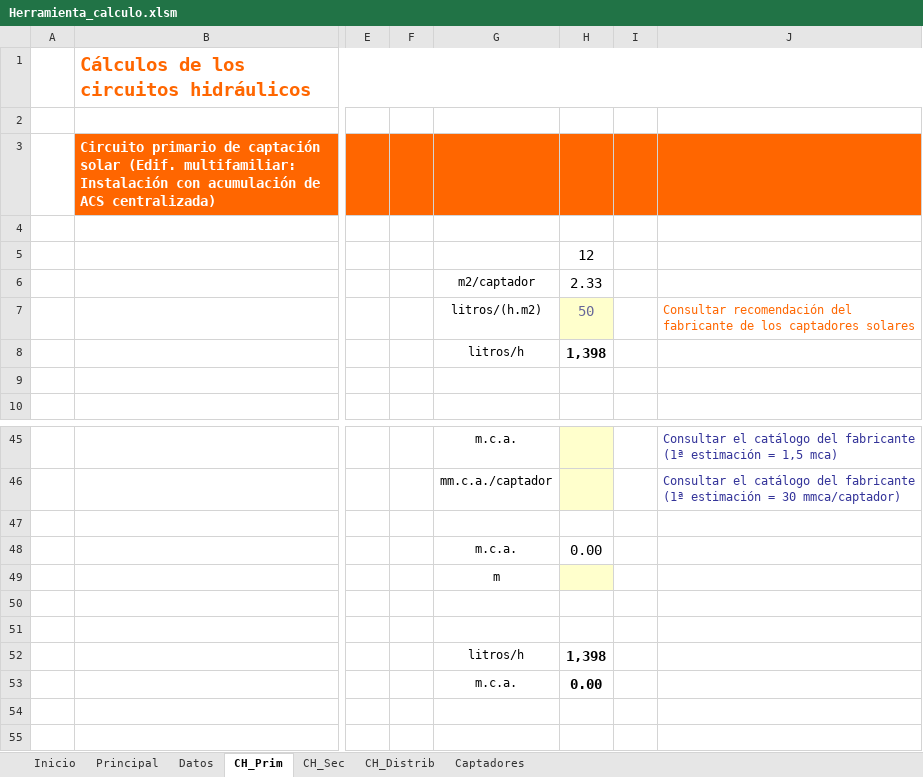
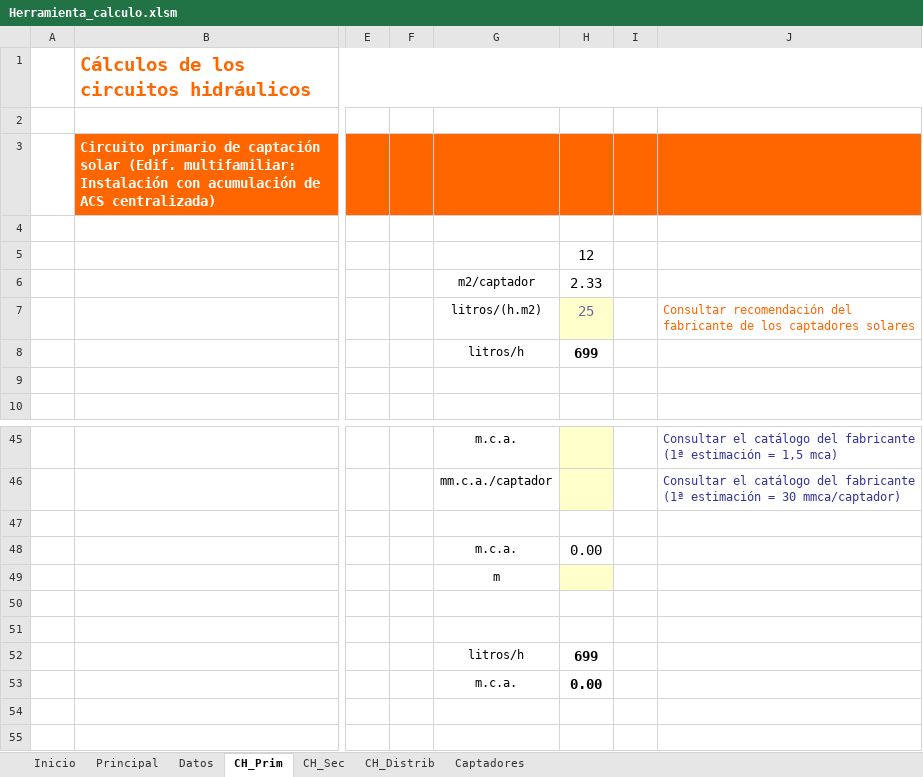
Before and after one commit to Aleesca/Practica_Energia_Solar_Termica, an Excel workbook: Calculos/Herramienta_calculo.xlsm, sheet CH_Prim, drawn as a sheet; only a part is shown, gaps mark what is left out; values as stored, in another font and other column widths than the file's, no borders; charts and pictures and conditional formats not drawn; the diff names each change by its address in the sheet, - before the commit and + after, or states it on an @@ line.

```diff
--- a/Calculos/Herramienta_calculo.xlsm (sheet CH_Prim)
+++ b/Calculos/Herramienta_calculo.xlsm (sheet CH_Prim)
-H7: 50
+H7: 25
-H8: 1,398
+H8: 699
-H52: 1,398
+H52: 699
```
Also changed, not shown: sheet Principal, sheet CH_Sec, charts or pictures, 17 other files.
